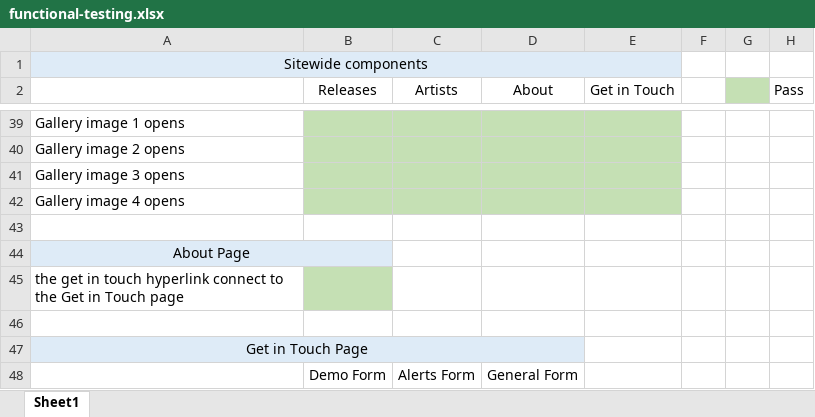
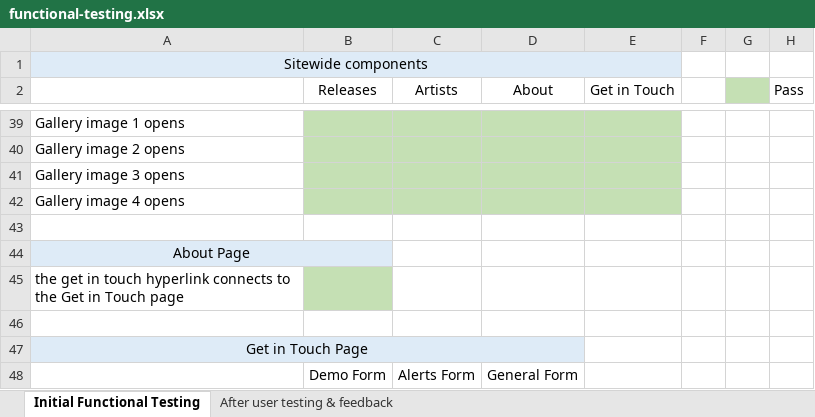
Before and after one commit to Code-Institute-Submissions/MS1-8MegStick, an Excel workbook: functional-testing.xlsx, sheet Initial Functional Testing, drawn as a sheet; only a part is shown, gaps mark what is left out; values as stored, in another font and other column widths than the file's, no borders; the diff names each change by its address in the sheet, - before the commit and + after, or states it on an @@ line.

```diff
--- a/functional-testing.xlsx (sheet Initial Functional Testing)
+++ b/functional-testing.xlsx (sheet Initial Functional Testing)
-sheet tab: Sheet1
+sheet tab: Initial Functional Testing
+sheet tab: After user testing & feedback
-A45: …touch hyperlink connect to the…
+A45: …touch hyperlink connects to the…
```
Also changed, not shown: 5 other files.
